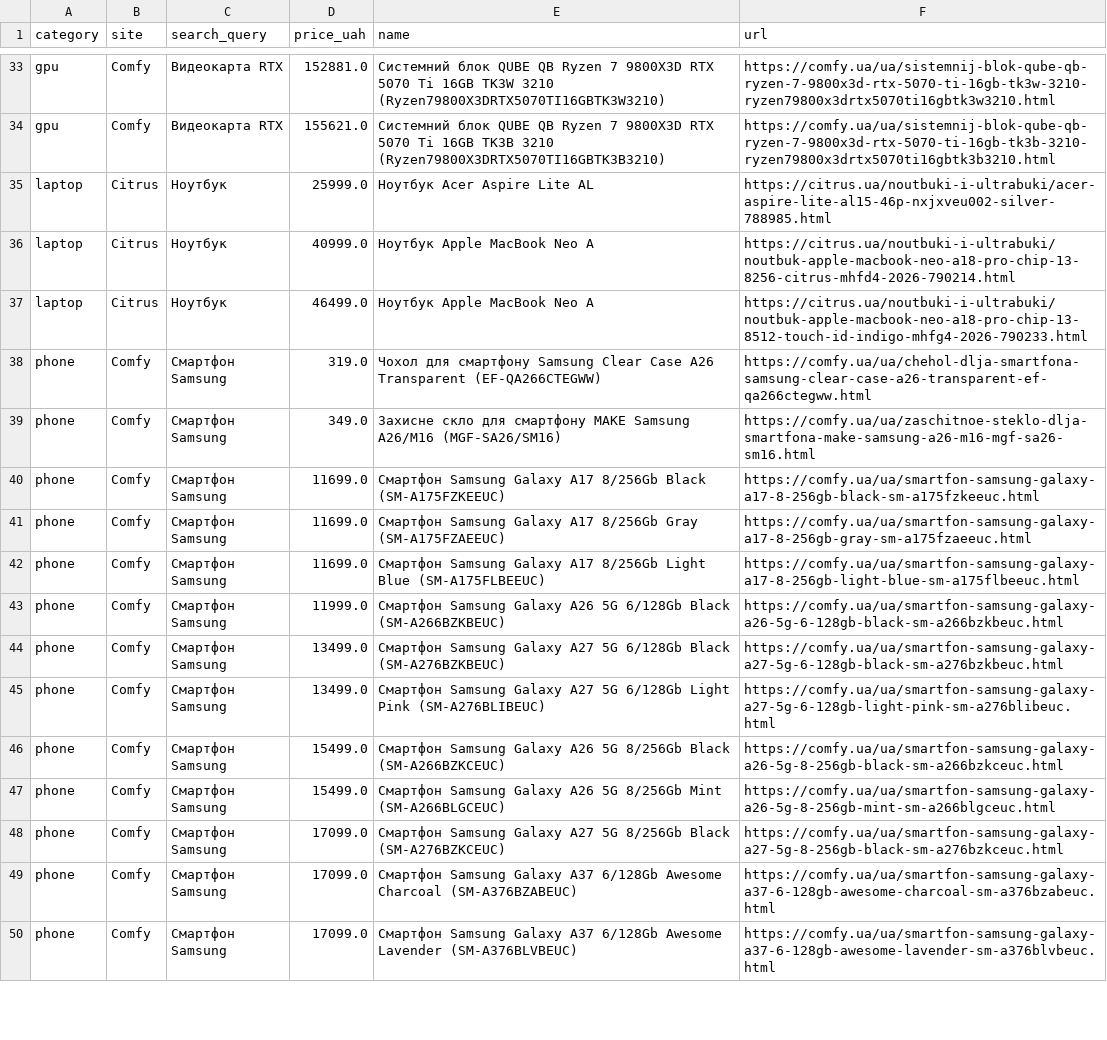
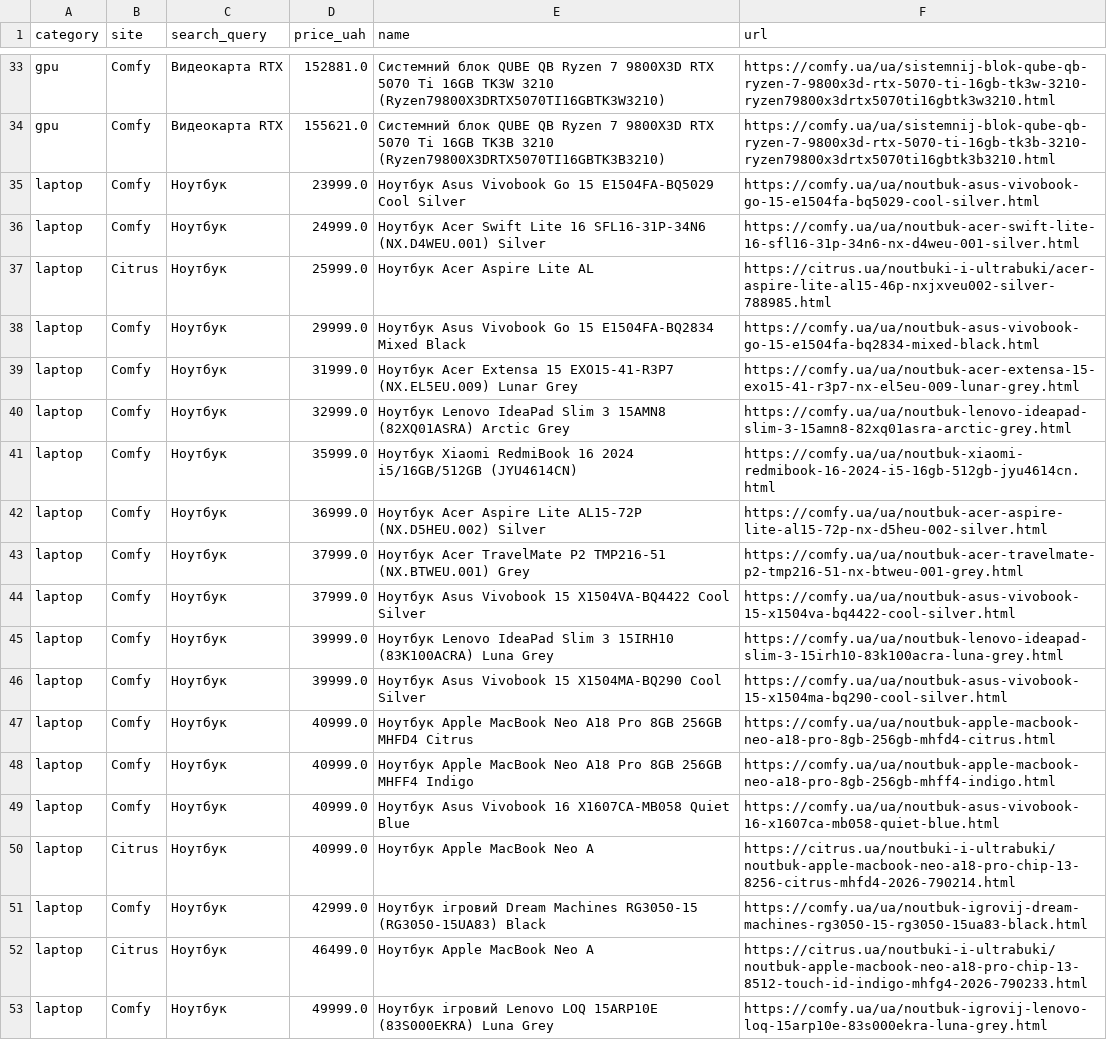
Before and after one commit to Gavnenko123/rycar-preview, a CSV file: misprice/docs/results_all.csv, drawn as a sheet; only a part is shown, gaps mark what is left out; the shorter side is filled out with more unchanged rows; the diff covers the shown part only; the diff names each change by its address in the sheet, - before the commit and + after, or states it on an @@ line.

```diff
--- a/misprice/docs/results_all.csv
+++ b/misprice/docs/results_all.csv
+row 35: laptop | Comfy | Ноутбук | 23999.0 | Ноутбук Asus Vivobook Go 15 E1504FA-BQ5029 Cool Silver | https://comfy.ua/ua/noutbuk-asus-vivobook-go-15-e1504fa-bq5029-cool-silver.html
+row 36: laptop | Comfy | Ноутбук | 24999.0 | Ноутбук Acer Swift Lite 16 SFL16-31P-34N6 (NX.D4WEU.001) Silver | https://comfy.ua/ua/noutbuk-acer-swift-lite-16-sfl16-31p-34n6-nx-d4weu-001-silver.html
+row 38: laptop | Comfy | Ноутбук | 29999.0 | Ноутбук Asus Vivobook Go 15 E1504FA-BQ2834 Mixed Black | https://comfy.ua/ua/noutbuk-asus-vivobook-go-15-e1504fa-bq2834-mixed-black.html
+row 39: laptop | Comfy | Ноутбук | 31999.0 | Ноутбук Acer Extensa 15 EXO15-41-R3P7 (NX.EL5EU.009) Lunar Grey | https://comfy.ua/ua/noutbuk-acer-extensa-15-exo15-41-r3p7-nx-el5eu-009-lunar-grey.html
+row 40: laptop | Comfy | Ноутбук | 32999.0 | Ноутбук Lenovo IdeaPad Slim 3 15AMN8 (82XQ01ASRA) Arctic Grey | https://comfy.ua/ua/noutbuk-lenovo-ideapad-slim-3-15amn8-82xq01asra-arctic-grey.html
+row 41: laptop | Comfy | Ноутбук | 35999.0 | Ноутбук Xiaomi RedmiBook 16 2024 i5/16GB/512GB (JYU4614CN) | https://comfy.ua/ua/noutbuk-xiaomi-redmibook-16-2024-i5-16gb-512gb-jyu4614cn.html
+row 42: laptop | Comfy | Ноутбук | 36999.0 | Ноутбук Acer Aspire Lite AL15-72P (NX.D5HEU.002) Silver | https://comfy.ua/ua/noutbuk-acer-aspire-lite-al15-72p-nx-d5heu-002-silver.html
+row 43: laptop | Comfy | Ноутбук | 37999.0 | Ноутбук Acer TravelMate P2 TMP216-51 (NX.BTWEU.001) Grey | https://comfy.ua/ua/noutbuk-acer-travelmate-p2-tmp216-51-nx-btweu-001-grey.html
+row 44: laptop | Comfy | Ноутбук | 37999.0 | Ноутбук Asus Vivobook 15 X1504VA-BQ4422 Cool Silver | https://comfy.ua/ua/noutbuk-asus-vivobook-15-x1504va-bq4422-cool-silver.html
+row 45: laptop | Comfy | Ноутбук | 39999.0 | Ноутбук Lenovo IdeaPad Slim 3 15IRH10 (83K100ACRA) Luna Grey | https://comfy.ua/ua/noutbuk-lenovo-ideapad-slim-3-15irh10-83k100acra-luna-grey.html
+row 46: laptop | Comfy | Ноутбук | 39999.0 | Ноутбук Asus Vivobook 15 X1504MA-BQ290 Cool Silver | https://comfy.ua/ua/noutbuk-asus-vivobook-15-x1504ma-bq290-cool-silver.html
+row 47: laptop | Comfy | Ноутбук | 40999.0 | Ноутбук Apple MacBook Neo A18 Pro 8GB 256GB MHFD4 Citrus | https://comfy.ua/ua/noutbuk-apple-macbook-neo-a18-pro-8gb-256gb-mhfd4-citrus.html
+row 48: laptop | Comfy | Ноутбук | 40999.0 | Ноутбук Apple MacBook Neo A18 Pro 8GB 256GB MHFF4 Indigo | https://comfy.ua/ua/noutbuk-apple-macbook-neo-a18-pro-8gb-256gb-mhff4-indigo.html
+row 49: laptop | Comfy | Ноутбук | 40999.0 | Ноутбук Asus Vivobook 16 X1607CA-MB058 Quiet Blue | https://comfy.ua/ua/noutbuk-asus-vivobook-16-x1607ca-mb058-quiet-blue.html
+row 51: laptop | Comfy | Ноутбук | 42999.0 | Ноутбук ігровий Dream Machines RG3050-15 (RG3050-15UA83) Black | https://comfy.ua/ua/noutbuk-igrovij-dream-machines-rg3050-15-rg3050-15ua83-black.html
+row 53: laptop | Comfy | Ноутбук | 49999.0 | Ноутбук ігровий Lenovo LOQ 15ARP10E (83S000EKRA) Luna Grey | https://comfy.ua/ua/noutbuk-igrovij-lenovo-loq-15arp10e-83s000ekra-luna-grey.html
```
Also changed, not shown: 15 added rows and 1 removed row elsewhere in this file, 2 other files.
